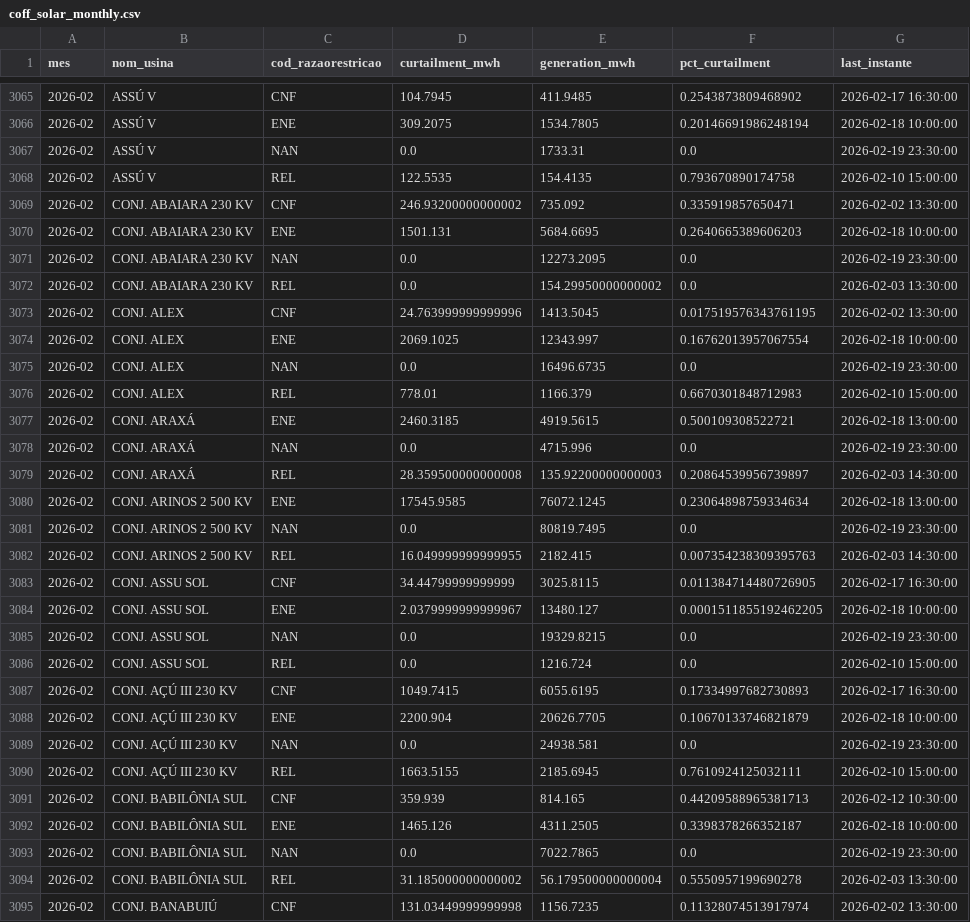
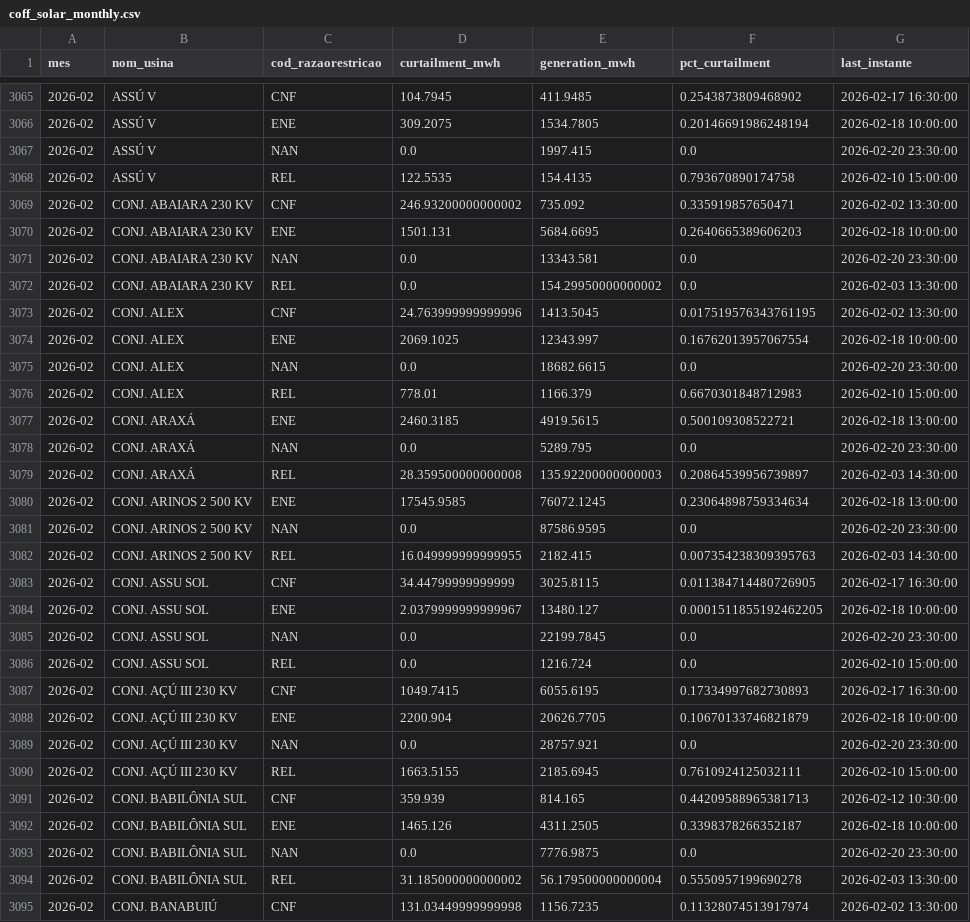
Before and after one commit to lalbaneze/leto-constrained-off, a CSV file: dashboard/data/coff_solar_monthly.csv, drawn as a sheet; only a part is shown, gaps mark what is left out; the diff covers the shown part only.

```diff
--- a/dashboard/data/coff_solar_monthly.csv
+++ b/dashboard/data/coff_solar_monthly.csv
@@ -3066,3 +3066,3 @@ mes,nom_usina,cod_razaorestricao,curtailment_mwh,generation_mwh,pct_curtailment,
 2026-02,ASSÚ V,ENE,309.2075,1534.7805,0.20146691986248194,2026-02-18 10:00:00
-2026-02,ASSÚ V,NAN,0.0,1733.31,0.0,2026-02-19 23:30:00
+2026-02,ASSÚ V,NAN,0.0,1997.415,0.0,2026-02-20 23:30:00
 2026-02,ASSÚ V,REL,122.5535,154.4135,0.793670890174758,2026-02-10 15:00:00
@@ -3070,3 +3070,3 @@ mes,nom_usina,cod_razaorestricao,curtailment_mwh,generation_mwh,pct_curtailment,
 2026-02,CONJ. ABAIARA 230 KV,ENE,1501.131,5684.6695,0.2640665389606203,2026-02-18 10:00:00
-2026-02,CONJ. ABAIARA 230 KV,NAN,0.0,12273.2095,0.0,2026-02-19 23:30:00
+2026-02,CONJ. ABAIARA 230 KV,NAN,0.0,13343.581,0.0,2026-02-20 23:30:00
 2026-02,CONJ. ABAIARA 230 KV,REL,0.0,154.29950000000002,0.0,2026-02-03 13:30:00
@@ -3074,9 +3074,9 @@ mes,nom_usina,cod_razaorestricao,curtailment_mwh,generation_mwh,pct_curtailment,
 2026-02,CONJ. ALEX,ENE,2069.1025,12343.997,0.16762013957067554,2026-02-18 10:00:00
-2026-02,CONJ. ALEX,NAN,0.0,16496.6735,0.0,2026-02-19 23:30:00
+2026-02,CONJ. ALEX,NAN,0.0,18682.6615,0.0,2026-02-20 23:30:00
 2026-02,CONJ. ALEX,REL,778.01,1166.379,0.6670301848712983,2026-02-10 15:00:00
 2026-02,CONJ. ARAXÁ,ENE,2460.3185,4919.5615,0.500109308522721,2026-02-18 13:00:00
-2026-02,CONJ. ARAXÁ,NAN,0.0,4715.996,0.0,2026-02-19 23:30:00
+2026-02,CONJ. ARAXÁ,NAN,0.0,5289.795,0.0,2026-02-20 23:30:00
 2026-02,CONJ. ARAXÁ,REL,28.359500000000008,135.92200000000003,0.20864539956739897,2026-02-03 14:30:00
 2026-02,CONJ. ARINOS 2 500 KV,ENE,17545.9585,76072.1245,0.23064898759334634,2026-02-18 13:00:00
-2026-02,CONJ. ARINOS 2 500 KV,NAN,0.0,80819.7495,0.0,2026-02-19 23:30:00
+2026-02,CONJ. ARINOS 2 500 KV,NAN,0.0,87586.9595,0.0,2026-02-20 23:30:00
 2026-02,CONJ. ARINOS 2 500 KV,REL,16.049999999999955,2182.415,0.007354238309395763,2026-02-03 14:30:00
@@ -3084,3 +3084,3 @@ mes,nom_usina,cod_razaorestricao,curtailment_mwh,generation_mwh,pct_curtailment,
 2026-02,CONJ. ASSU SOL,ENE,2.0379999999999967,13480.127,0.0001511855192462205,2026-02-18 10:00:00
-2026-02,CONJ. ASSU SOL,NAN,0.0,19329.8215,0.0,2026-02-19 23:30:00
+2026-02,CONJ. ASSU SOL,NAN,0.0,22199.7845,0.0,2026-02-20 23:30:00
 2026-02,CONJ. ASSU SOL,REL,0.0,1216.724,0.0,2026-02-10 15:00:00
@@ -3088,3 +3088,3 @@ mes,nom_usina,cod_razaorestricao,curtailment_mwh,generation_mwh,pct_curtailment,
 2026-02,CONJ. AÇÚ III 230 KV,ENE,2200.904,20626.7705,0.10670133746821879,2026-02-18 10:00:00
-2026-02,CONJ. AÇÚ III 230 KV,NAN,0.0,24938.581,0.0,2026-02-19 23:30:00
+2026-02,CONJ. AÇÚ III 230 KV,NAN,0.0,28757.921,0.0,2026-02-20 23:30:00
 2026-02,CONJ. AÇÚ III 230 KV,REL,1663.5155,2185.6945,0.7610924125032111,2026-02-10 15:00:00
@@ -3092,3 +3092,3 @@ mes,nom_usina,cod_razaorestricao,curtailment_mwh,generation_mwh,pct_curtailment,
 2026-02,CONJ. BABILÔNIA SUL,ENE,1465.126,4311.2505,0.3398378266352187,2026-02-18 10:00:00
-2026-02,CONJ. BABILÔNIA SUL,NAN,0.0,7022.7865,0.0,2026-02-19 23:30:00
+2026-02,CONJ. BABILÔNIA SUL,NAN,0.0,7776.9875,0.0,2026-02-20 23:30:00
 2026-02,CONJ. BABILÔNIA SUL,REL,31.185000000000002,56.179500000000004,0.5550957199690278,2026-02-03 13:30:00
```
Also changed, not shown: 166 edited cells elsewhere in this file.
